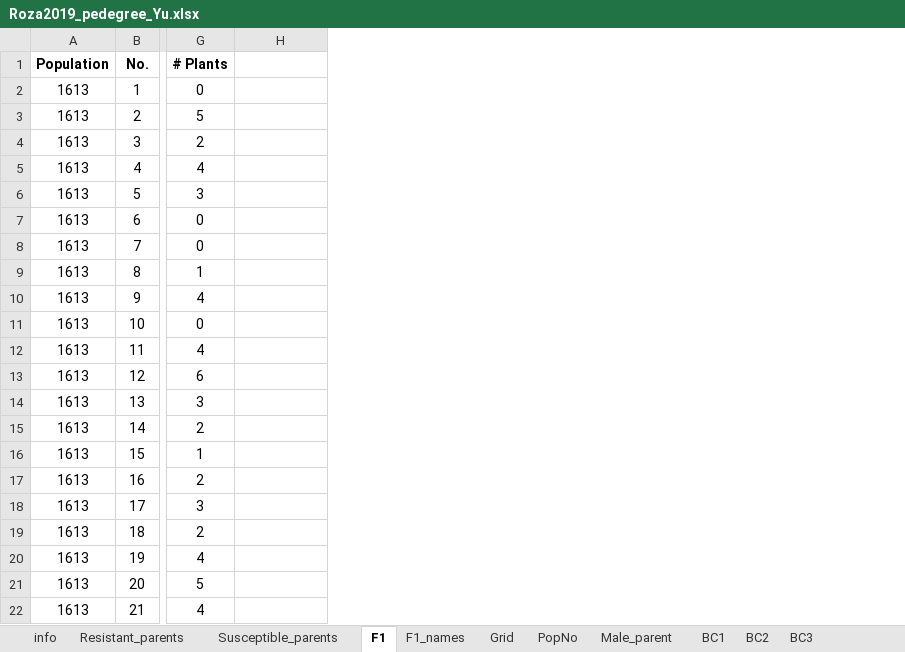
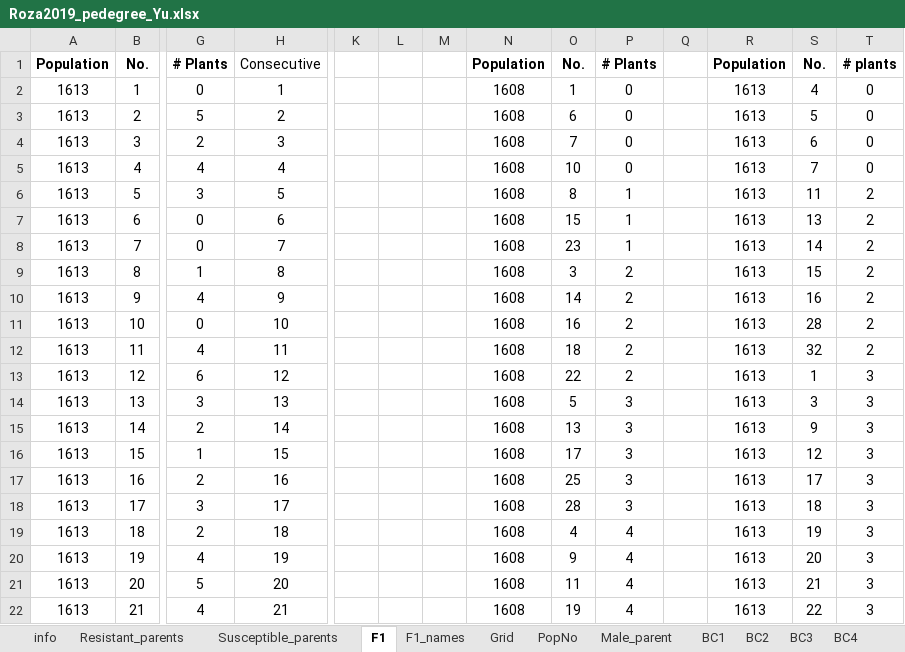
Before and after one commit to cculma/Roza_2019, an Excel workbook: pheno_data/Roza2019_pedegree_Yu.xlsx, sheet F1, drawn as a sheet; only a part is shown, gaps mark what is left out; values as stored, in another font and other column widths than the file's, no borders; the diff covers the shown part only; the diff names each change by its address in the sheet, - before the commit and + after, or states it on an @@ line.

```diff
--- a/pheno_data/Roza2019_pedegree_Yu.xlsx (sheet F1)
+++ b/pheno_data/Roza2019_pedegree_Yu.xlsx (sheet F1)
+sheet tab: BC4
+column K, empty
+column L, empty
+column M, empty
+column N, rows 1-22: Population | 1608 | 1608 | 1608 | 1608 | 1608 | 1608 | 1608 | 1608 | 1608 | 1608 | 1608 | 1608 | 1608 | 1608 | 1608 | 1608 | 1608 | 1608 | 1608 | 1608 | 1608
+column O, rows 1-22: No. | 1 | 6 | 7 | 10 | 8 | 15 | 23 | 3 | 14 | 16 | 18 | 22 | 5 | 13 | 17 | 25 | 28 | 4 | 9 | 11 | 19
+column P, rows 1-22: # Plants | 0 | 0 | 0 | 0 | 1 | 1 | 1 | 2 | 2 | 2 | 2 | 2 | 3 | 3 | 3 | 3 | 3 | 4 | 4 | 4 | 4
+column Q, empty
+column R, rows 1-22: Population | 1613 | 1613 | 1613 | 1613 | 1613 | 1613 | 1613 | 1613 | 1613 | 1613 | 1613 | 1613 | 1613 | 1613 | 1613 | 1613 | 1613 | 1613 | 1613 | 1613 | 1613
+column S, rows 1-22: No. | 4 | 5 | 6 | 7 | 11 | 13 | 14 | 15 | 16 | 28 | 32 | 1 | 3 | 9 | 12 | 17 | 18 | 19 | 20 | 21 | 22
+column T, rows 1-22: # plants | 0 | 0 | 0 | 0 | 2 | 2 | 2 | 2 | 2 | 2 | 2 | 3 | 3 | 3 | 3 | 3 | 3 | 3 | 3 | 3 | 3
-H1: (empty)
+H1: Consecutive
-H2: (empty)
+H2: 1
-H3: (empty)
+H3: 2
-H4: (empty)
+H4: 3
-H5: (empty)
+H5: 4
-H6: (empty)
+H6: 5
-H7: (empty)
+H7: 6
-H8: (empty)
+H8: 7
-H9: (empty)
+H9: 8
-H10: (empty)
+H10: 9
-H11: (empty)
+H11: 10
-H12: (empty)
+H12: 11
-H13: (empty)
+H13: 12
-H14: (empty)
+H14: 13
-H15: (empty)
+H15: 14
-H16: (empty)
+H16: 15
-H17: (empty)
+H17: 16
-H18: (empty)
+H18: 17
-H19: (empty)
+H19: 18
-H20: (empty)
+H20: 19
-H21: (empty)
+H21: 20
-H22: (empty)
+H22: 21
```
Also changed, not shown: 13 edited cells elsewhere in this sheet, sheet BC3, charts or pictures, pheno_data/DArT_Alfalfa_Project_11_shared_sample_names_from_pedigree_CM.xlsx, 9 other files.
